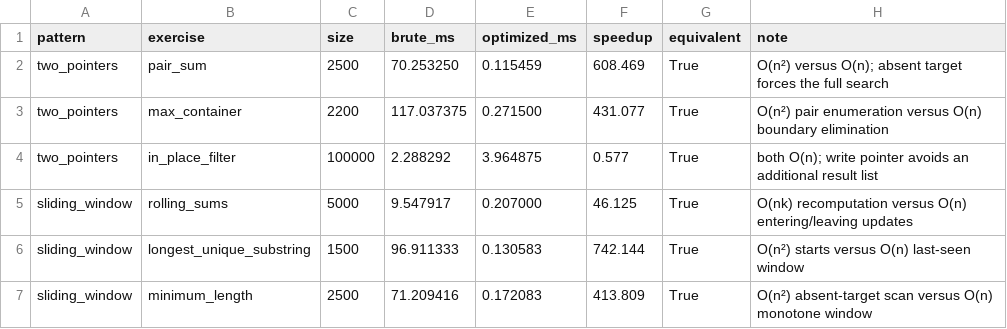
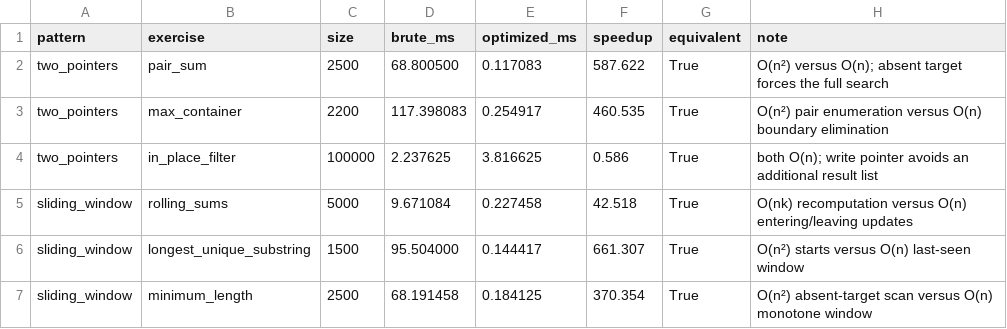
Before and after one commit to TimonLudwig1/Practice-Lab, a CSV file: DSA-lab/modules/09-two-pointers-sliding-window/projects/01-basic/output/benchmark.csv, drawn as a sheet.

```diff
--- a/DSA-lab/modules/09-two-pointers-sliding-window/projects/01-basic/output/benchmark.csv
+++ b/DSA-lab/modules/09-two-pointers-sliding-window/projects/01-basic/output/benchmark.csv
@@ -1,7 +1,7 @@
 pattern,exercise,size,brute_ms,optimized_ms,speedup,equivalent,note
-two_pointers,pair_sum,2500,70.253250,0.115459,608.469,True,O(n²) versus O(n); absent target forces the full search
-two_pointers,max_container,2200,117.037375,0.271500,431.077,True,O(n²) pair enumeration versus O(n) boundary elimination
-two_pointers,in_place_filter,100000,2.288292,3.964875,0.577,True,both O(n); write pointer avoids an additional result list
-sliding_window,rolling_sums,5000,9.547917,0.207000,46.125,True,O(nk) recomputation versus O(n) entering/leaving updates
-sliding_window,longest_unique_substring,1500,96.911333,0.130583,742.144,True,O(n²) starts versus O(n) last-seen window
-sliding_window,minimum_length,2500,71.209416,0.172083,413.809,True,O(n²) absent-target scan versus O(n) monotone window
+two_pointers,pair_sum,2500,68.800500,0.117083,587.622,True,O(n²) versus O(n); absent target forces the full search
+two_pointers,max_container,2200,117.398083,0.254917,460.535,True,O(n²) pair enumeration versus O(n) boundary elimination
+two_pointers,in_place_filter,100000,2.237625,3.816625,0.586,True,both O(n); write pointer avoids an additional result list
+sliding_window,rolling_sums,5000,9.671084,0.227458,42.518,True,O(nk) recomputation versus O(n) entering/leaving updates
+sliding_window,longest_unique_substring,1500,95.504000,0.144417,661.307,True,O(n²) starts versus O(n) last-seen window
+sliding_window,minimum_length,2500,68.191458,0.184125,370.354,True,O(n²) absent-target scan versus O(n) monotone window
```
Also changed, not shown: DSA-lab/modules/09-two-pointers-sliding-window/projects/03-final/output/benchmark_metrics.csv, 3 other files.
